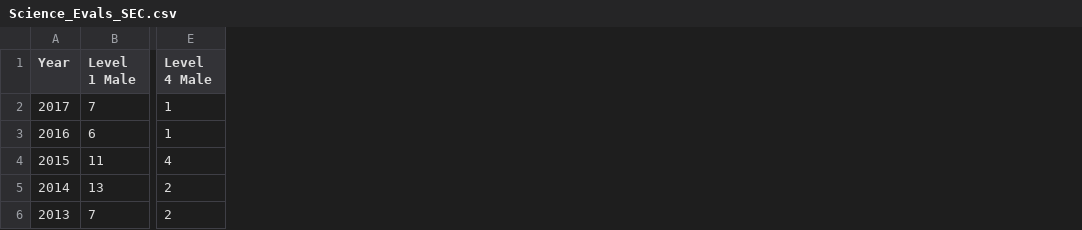
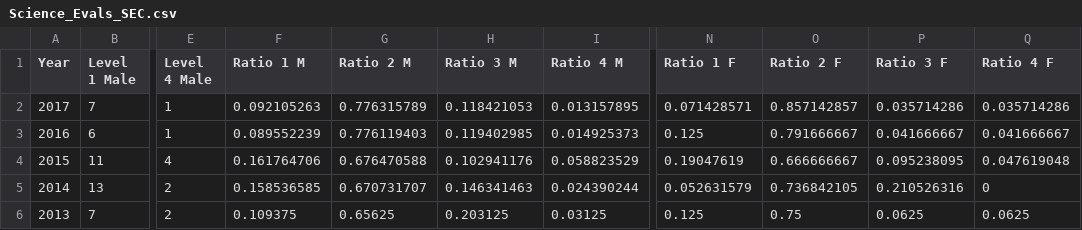
Before and after one commit to spacetelescope/diversity_stats, a CSV file: data/Science_Evals_SEC.csv, drawn as a sheet; only a part is shown, gaps mark what is left out; the diff names each change by its address in the sheet, - before the commit and + after, or states it on an @@ line.

```diff
--- a/data/Science_Evals_SEC.csv
+++ b/data/Science_Evals_SEC.csv
+column F (Ratio 1 M), rows 2-6: 0.092105263 | 0.089552239 | 0.161764706 | 0.158536585 | 0.109375
+column G (Ratio 2 M), rows 2-6: 0.776315789 | 0.776119403 | 0.676470588 | 0.670731707 | 0.65625
+column H (Ratio 3 M), rows 2-6: 0.118421053 | 0.119402985 | 0.102941176 | 0.146341463 | 0.203125
+column I (Ratio 4 M), rows 2-6: 0.013157895 | 0.014925373 | 0.058823529 | 0.024390244 | 0.03125
+column N (Ratio 1 F), rows 2-6: 0.071428571 | 0.125 | 0.19047619 | 0.052631579 | 0.125
+column O (Ratio 2 F), rows 2-6: 0.857142857 | 0.791666667 | 0.666666667 | 0.736842105 | 0.75
+column P (Ratio 3 F), rows 2-6: 0.035714286 | 0.041666667 | 0.095238095 | 0.210526316 | 0.0625
+column Q (Ratio 4 F), rows 2-6: 0.035714286 | 0.041666667 | 0.047619048 | 0 | 0.0625
```
Also changed, not shown: 7 other files.
